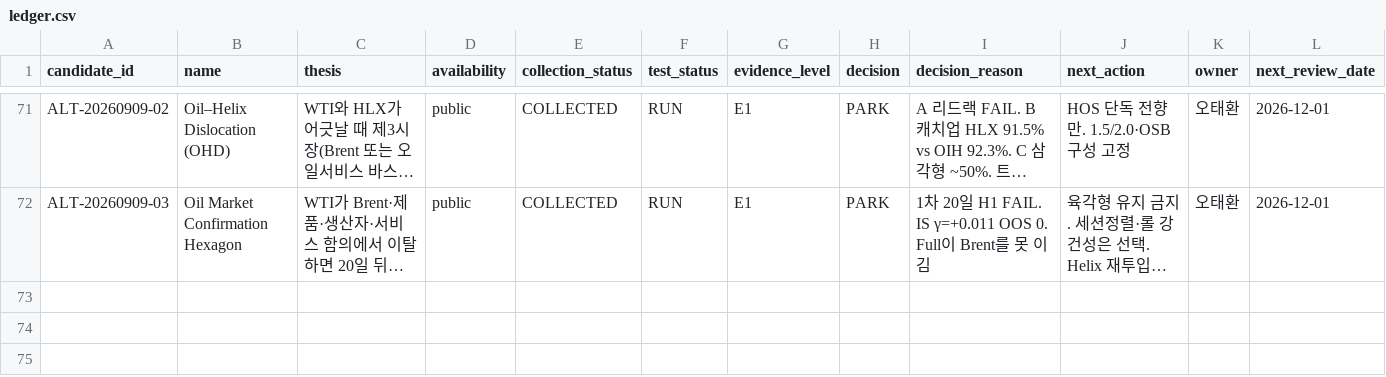
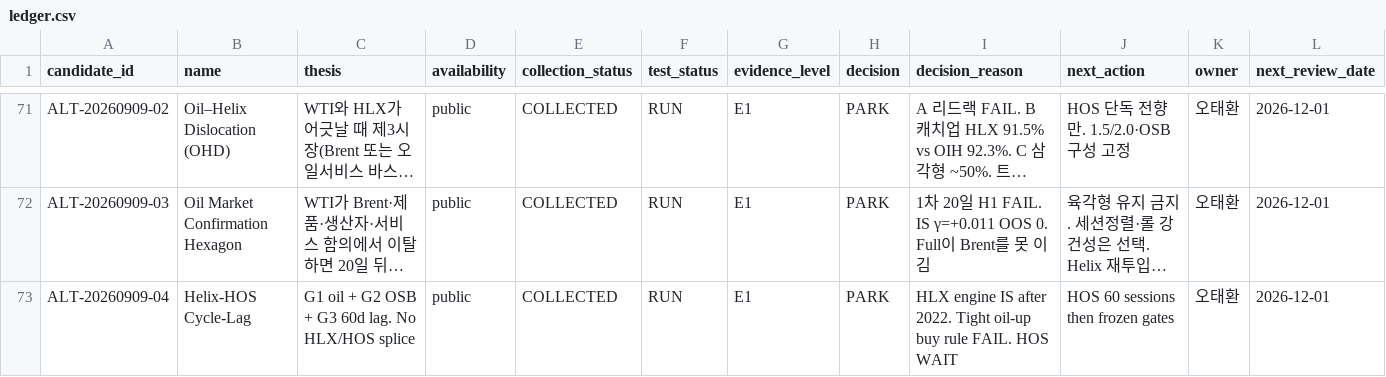
Before and after one commit to Noah-TaeHwan/ls-crude, a CSV file: research/candidates/ledger.csv, drawn as a sheet; only a part is shown, gaps mark what is left out; long unchanged cells end in …; rows hold the shown columns only; the diff names each change by its address in the sheet, - before the commit and + after, or states it on an @@ line.

Commit message:
097 Helix/HOS cycle-lag import from helix-factor-screen
Source Liam-Son/helix-factor-screen. Engine WAIT on HOS.
Oil-up/stock-down buy rule stays FAIL. Not a 095 revival.

Co-authored-by: Liam-Son <liam-son@users.noreply.github.com>

```diff
--- a/research/candidates/ledger.csv
+++ b/research/candidates/ledger.csv
+row 73: ALT-20260909-04 | Helix-HOS Cycle-Lag | G1 oil + G2 OSB + G3 60d lag. No HLX/HOS splice | public | COLLECTED | RUN | E1 | PARK | HLX engine IS after 2022. Tight oil-up buy rule FAIL. HOS WAIT | HOS 60 sessions then frozen gates | 오태환 | 2026-12-01
```
Also changed, not shown: 1 other file.
